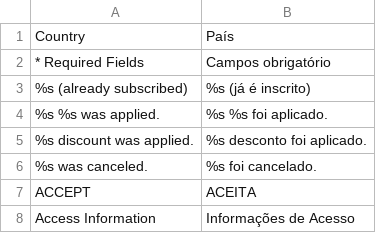
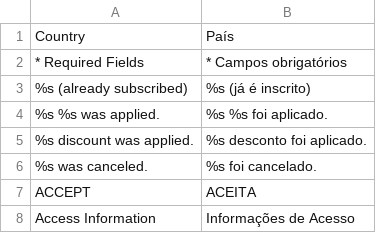
Before and after one commit to deivisonarthur/OSC-Magento-Brasil-6-Pro, a CSV file: app/locale/pt_BR/Inovarti_Onestepcheckout.csv, drawn as a sheet; only a part is shown.

Commit message:
fix grafia Campos Obrigatórios
fix da grafia do "Campos Obrigatórios" que estava faltando um S e o *

```diff
--- a/app/locale/pt_BR/Inovarti_Onestepcheckout.csv
+++ b/app/locale/pt_BR/Inovarti_Onestepcheckout.csv
@@ -1,3 +1,3 @@
 "Country","País"
-"* Required Fields","Campos obrigatório"
+"* Required Fields","* Campos obrigatórios"
 "%s (already subscribed)","%s (já é inscrito)"
```
